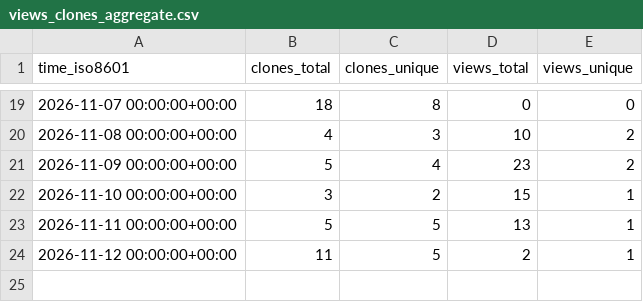
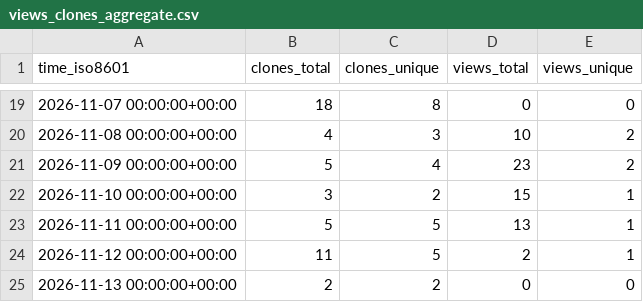
Before and after one commit to eQuantumOS/QPlayer, a CSV file: eQuantumOS/QPlayer/ghrs-data/views_clones_aggregate.csv, drawn as a sheet; only a part is shown, gaps mark what is left out.

```diff
--- a/eQuantumOS/QPlayer/ghrs-data/views_clones_aggregate.csv
+++ b/eQuantumOS/QPlayer/ghrs-data/views_clones_aggregate.csv
@@ -24 +24,2 @@ time_iso8601,clones_total,clones_unique,views_total,views_unique
 2026-11-12 00:00:00+00:00,11,5,2,1
+2026-11-13 00:00:00+00:00,2,2,0,0
```
Also changed, not shown: 1 other file.
